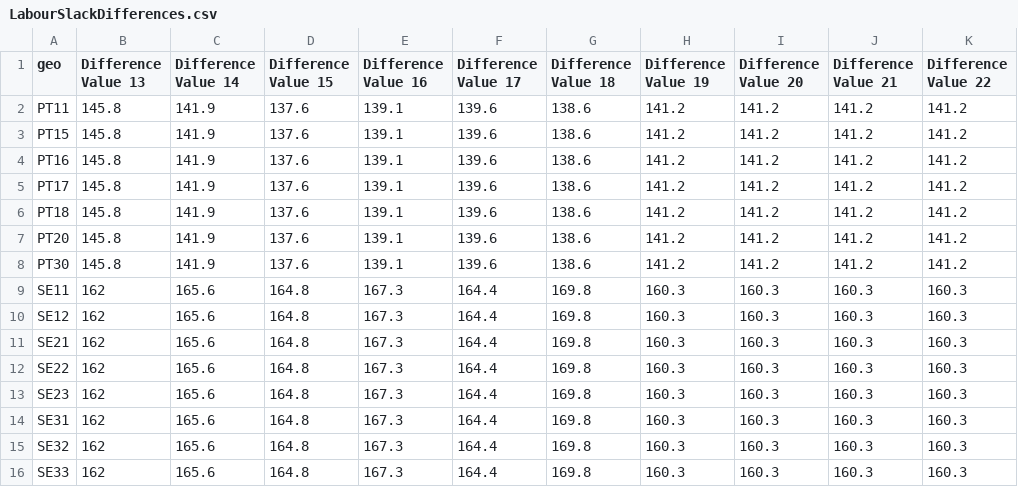
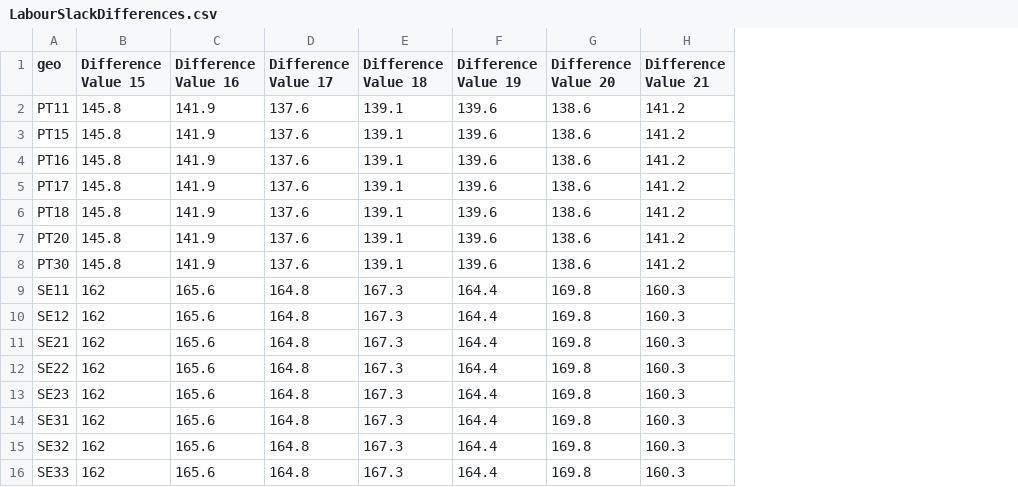
Before and after one commit to TabiszPatryk/TabiszPatryk.github.io, a CSV file: LabourSlackDifferences.csv, drawn as a sheet; the diff names each change by its address in the sheet, - before the commit and + after, or states it on an @@ line.

Commit message:
Update LabourSlackDifferences.csv

```diff
--- a/LabourSlackDifferences.csv
+++ b/LabourSlackDifferences.csv
-column H (Difference Value 19), rows 2-16: 141.2 | 141.2 | 141.2 | 141.2 | 141.2 | 141.2 | 141.2 | 160.3 | 160.3 | 160.3 | 160.3 | 160.3 | 160.3 | 160.3 | 160.3
-column I (Difference Value 20), rows 2-16: 141.2 | 141.2 | 141.2 | 141.2 | 141.2 | 141.2 | 141.2 | 160.3 | 160.3 | 160.3 | 160.3 | 160.3 | 160.3 | 160.3 | 160.3
-column K (Difference Value 22), rows 2-16: 141.2 | 141.2 | 141.2 | 141.2 | 141.2 | 141.2 | 141.2 | 160.3 | 160.3 | 160.3 | 160.3 | 160.3 | 160.3 | 160.3 | 160.3
-B1: Difference Value 13
+B1: Difference Value 15
-C1: Difference Value 14
+C1: Difference Value 16
-D1: Difference Value 15
+D1: Difference Value 17
-E1: Difference Value 16
+E1: Difference Value 18
-F1: Difference Value 17
+F1: Difference Value 19
-G1: Difference Value 18
+G1: Difference Value 20
```
